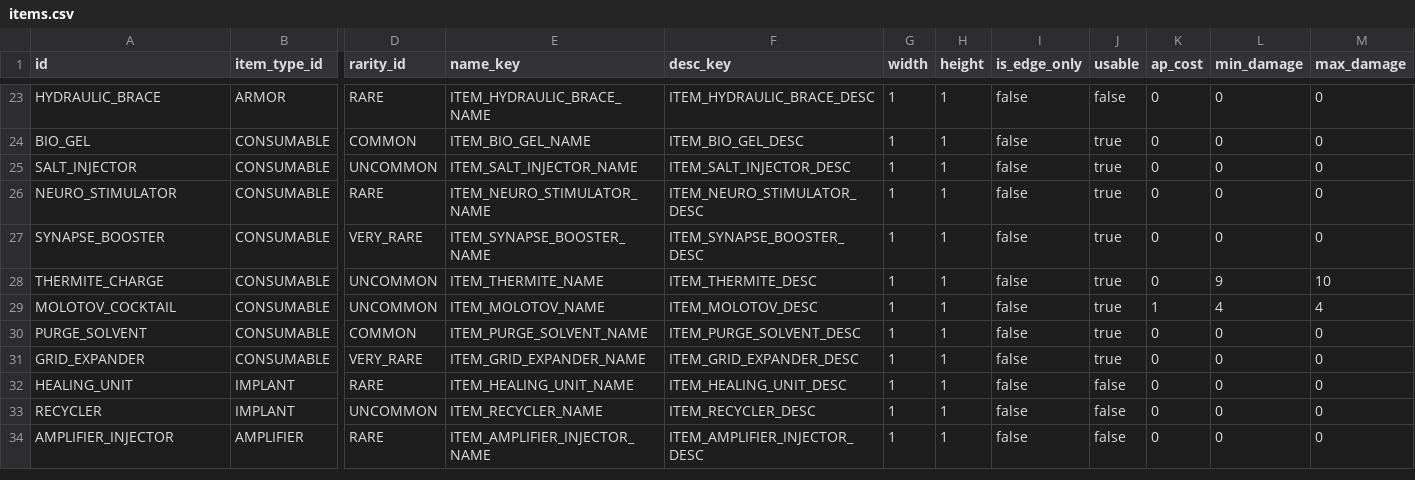
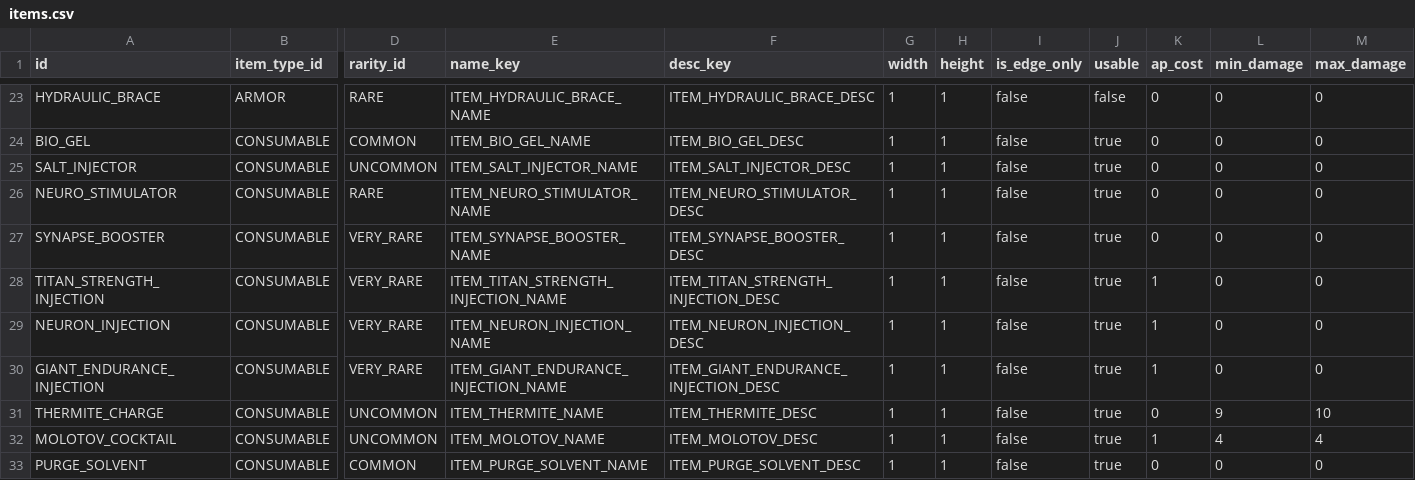
Before and after one commit to vtyurin89/framewrack_v1, a CSV file: data/items.csv, drawn as a sheet; only a part is shown, gaps mark what is left out; the shorter side is filled out with more unchanged rows; rows hold the shown columns only; the diff names each change by its address in the sheet, - before the commit and + after, or states it on an @@ line.

```diff
--- a/data/items.csv
+++ b/data/items.csv
+row 28: TITAN_STRENGTH_INJECTION | CONSUMABLE | VERY_RARE | ITEM_TITAN_STRENGTH_INJECTION_NAME | ITEM_TITAN_STRENGTH_INJECTION_DESC | 1 | 1 | false | true | 1 | 0 | 0
+row 29: NEURON_INJECTION | CONSUMABLE | VERY_RARE | ITEM_NEURON_INJECTION_NAME | ITEM_NEURON_INJECTION_DESC | 1 | 1 | false | true | 1 | 0 | 0
+row 30: GIANT_ENDURANCE_INJECTION | CONSUMABLE | VERY_RARE | ITEM_GIANT_ENDURANCE_INJECTION_NAME | ITEM_GIANT_ENDURANCE_INJECTION_DESC | 1 | 1 | false | true | 1 | 0 | 0
```
Also changed, not shown: data/trait_catalog.csv, data/traits.csv, 7 other files.
